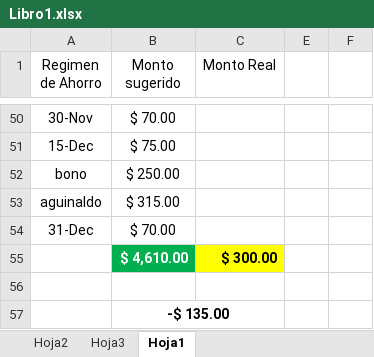
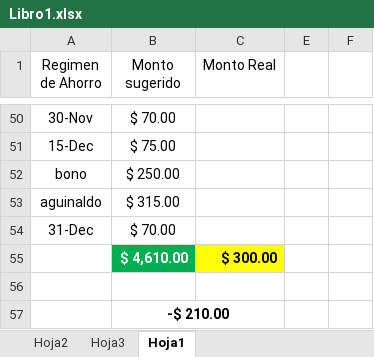
Before and after one commit to LVasquez93/UES-2026, an Excel workbook: Libro1.xlsx, sheet Hoja1, drawn as a sheet; only a part is shown, gaps mark what is left out; values as stored, in another font and other column widths than the file's, no borders; conditional formats not drawn; the diff names each change by its address in the sheet, - before the commit and + after, or states it on an @@ line.

```diff
--- a/Libro1.xlsx (sheet Hoja1)
+++ b/Libro1.xlsx (sheet Hoja1)
-B57 (Monto sugerido): -$ 135.00
+B57 (Monto sugerido): -$ 210.00
```
Also changed, not shown: sheet Hoja3, sheet Hoja2, 2 other files.
